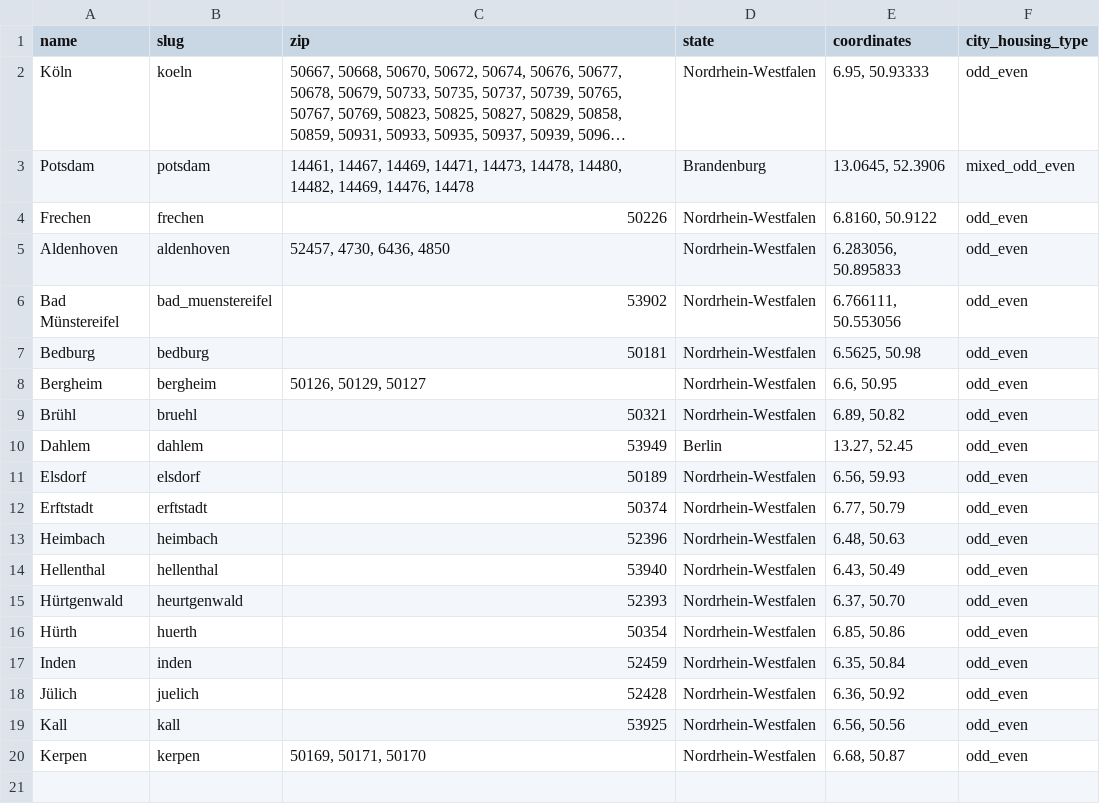
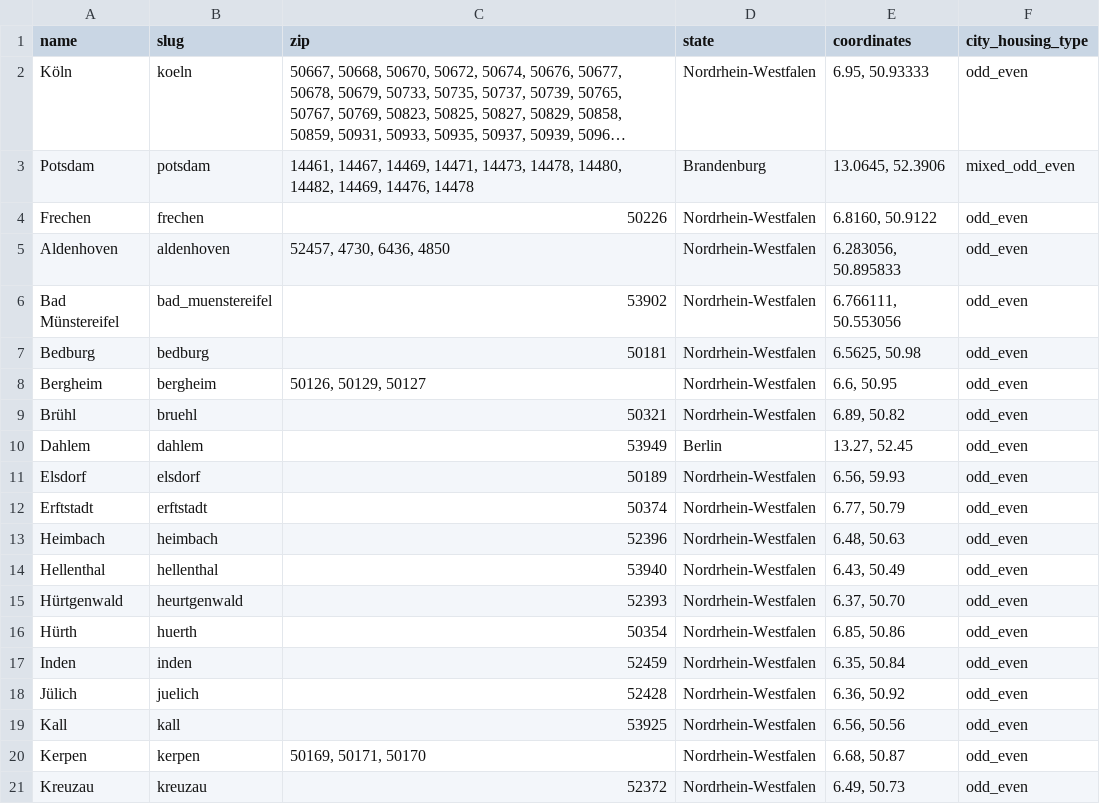
Before and after one commit to koos/wahllokalfinder-cgn, a CSV file: docs/cities.csv, drawn as a sheet; long unchanged cells end in ….

Commit message:
Kreuzau city

```diff
--- a/docs/cities.csv
+++ b/docs/cities.csv
@@ -20 +20,2 @@ Kall;kall;53925;Nordrhein-Westfalen;6.56, 50.56;odd_even
 Kerpen;kerpen;50169, 50171, 50170;Nordrhein-Westfalen;6.68, 50.87;odd_even
+Kreuzau;kreuzau;52372;Nordrhein-Westfalen;6.49, 50.73;odd_even
```
Also changed, not shown: 2 other files.
